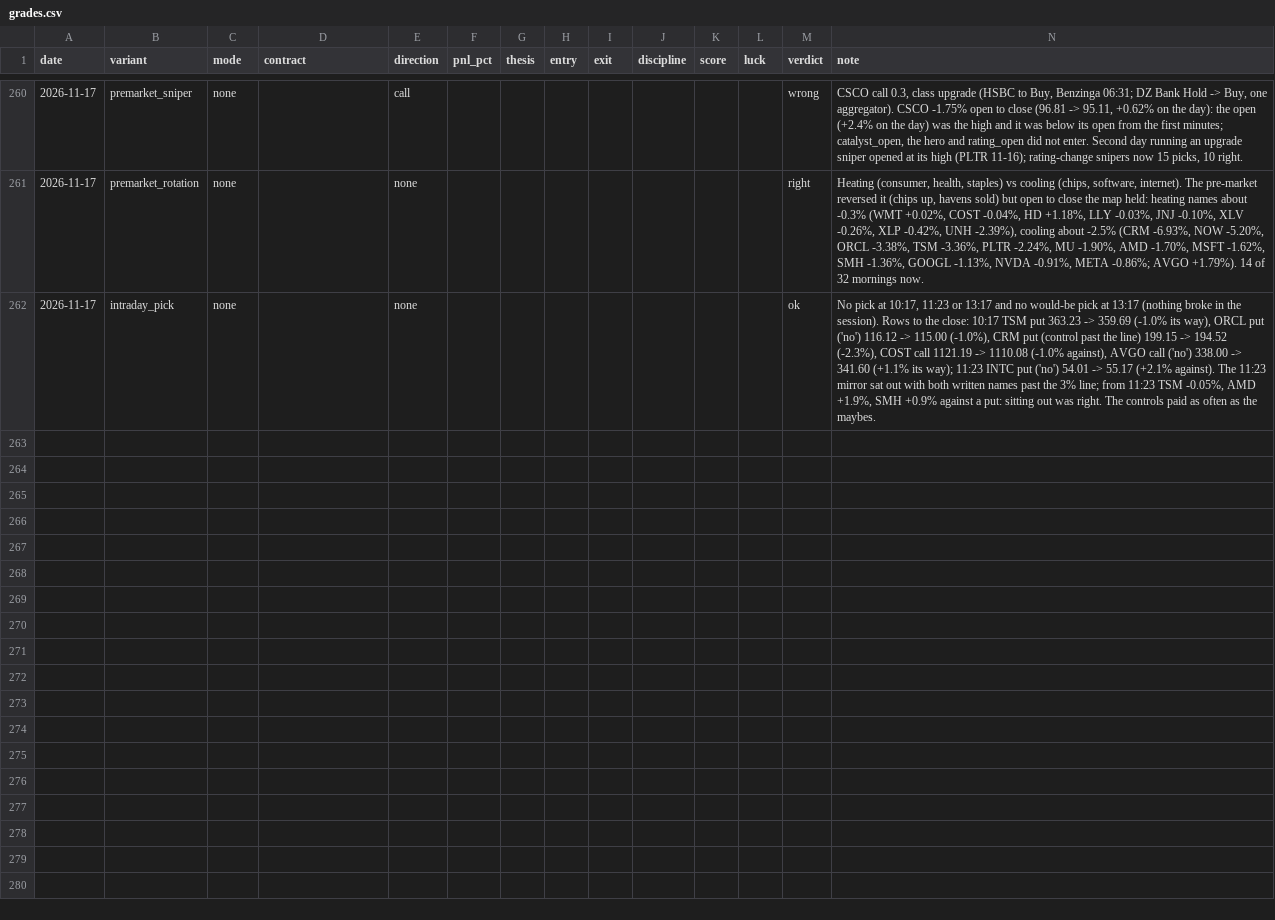
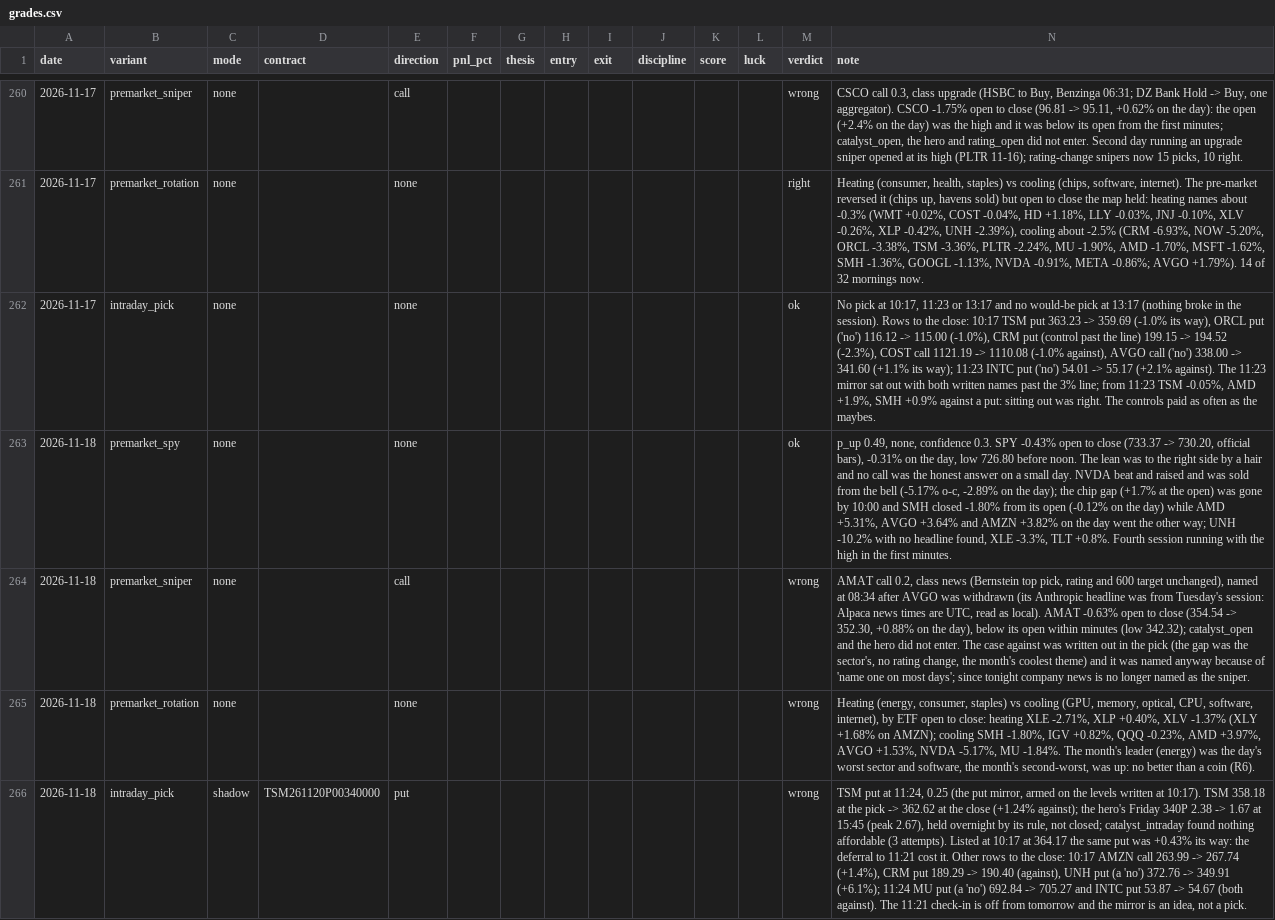
Before and after one commit to Cao-YMGG/Zero-or-Hero, a CSV file: journal/grades.csv, drawn as a sheet; only a part is shown, gaps mark what is left out; the diff names each change by its address in the sheet, - before the commit and + after, or states it on an @@ line.

```diff
--- a/journal/grades.csv
+++ b/journal/grades.csv
+row 263: 2026-11-18 | premarket_spy | none |  | none |  |  |  |  |  |  |  | ok | p_up 0.49, none, confidence 0.3. SPY -0.43% open to close (733.37 -> 730.20, official bars), -0.31% on the day, low 726.80 before noon. The lean was to the right side by a hair and no call was the honest answer on a small day. NVDA beat and raised and was sold from the bell (-5.17% o-c, -2.89% on the day); the chip gap (+1.7% at the open) was gone by 10:00 and SMH closed -1.80% from its open (-0.12% on the day) while AMD +5.31%, AVGO +3.64% and AMZN +3.82% on the day went the other way; UNH -10.2% with no headline found, XLE -3.3%, TLT +0.8%. Fourth session running with the high in the first minutes.
+row 264: 2026-11-18 | premarket_sniper | none |  | call |  |  |  |  |  |  |  | wrong | AMAT call 0.2, class news (Bernstein top pick, rating and 600 target unchanged), named at 08:34 after AVGO was withdrawn (its Anthropic headline was from Tuesday's session: Alpaca news times are UTC, read as local). AMAT -0.63% open to close (354.54 -> 352.30, +0.88% on the day), below its open within minutes (low 342.32); catalyst_open and the hero did not enter. The case against was written out in the pick (the gap was the sector's, no rating change, the month's coolest theme) and it was named anyway because of 'name one on most days'; since tonight company news is no longer named as the sniper.
+row 265: 2026-11-18 | premarket_rotation | none |  | none |  |  |  |  |  |  |  | wrong | Heating (energy, consumer, staples) vs cooling (GPU, memory, optical, CPU, software, internet), by ETF open to close: heating XLE -2.71%, XLP +0.40%, XLV -1.37% (XLY +1.68% on AMZN); cooling SMH -1.80%, IGV +0.82%, QQQ -0.23%, AMD +3.97%, AVGO +1.53%, NVDA -5.17%, MU -1.84%. The month's leader (energy) was the day's worst sector and software, the month's second-worst, was up: no better than a coin (R6).
+row 266: 2026-11-18 | intraday_pick | shadow | TSM261120P00340000 | put |  |  |  |  |  |  |  | wrong | TSM put at 11:24, 0.25 (the put mirror, armed on the levels written at 10:17). TSM 358.18 at the pick -> 362.62 at the close (+1.24% against); the hero's Friday 340P 2.38 -> 1.67 at 15:45 (peak 2.67), held overnight by its rule, not closed; catalyst_intraday found nothing affordable (3 attempts). Listed at 10:17 at 364.17 the same put was +0.43% its way: the deferral to 11:21 cost it. Other rows to the close: 10:17 AMZN call 263.99 -> 267.74 (+1.4%), CRM put 189.29 -> 190.40 (against), UNH put (a 'no') 372.76 -> 349.91 (+6.1%); 11:24 MU put (a 'no') 692.84 -> 705.27 and INTC put 53.87 -> 54.67 (both against). The 11:21 check-in is off from tomorrow and the mirror is an idea, not a pick.
```
Also changed, not shown: 2 other files.
